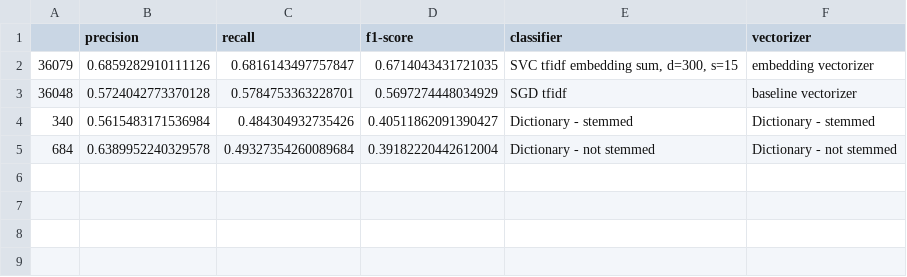
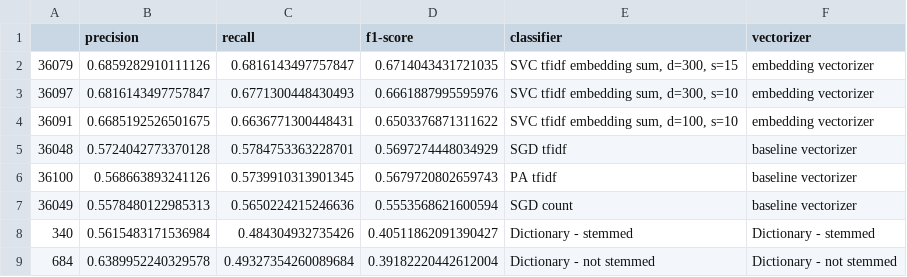
Before and after one commit to annekroon/dictionaries-vs-sml, a CSV file: output/Attribution of responsibility.csv, drawn as a sheet.

Commit message:
new output

```diff
--- a/output/Attribution of responsibility.csv
+++ b/output/Attribution of responsibility.csv
@@ -2,3 +2,7 @@
 36079,0.6859282910111126,0.6816143497757847,0.6714043431721035,"SVC tfidf embedding sum, d=300, s=15",embedding vectorizer
+36097,0.6816143497757847,0.6771300448430493,0.6661887995595976,"SVC tfidf embedding sum, d=300, s=10",embedding vectorizer
+36091,0.6685192526501675,0.6636771300448431,0.6503376871311622,"SVC tfidf embedding sum, d=100, s=10",embedding vectorizer
 36048,0.5724042773370128,0.5784753363228701,0.5697274448034929,SGD tfidf,baseline vectorizer
+36100,0.568663893241126,0.5739910313901345,0.5679720802659743,PA tfidf,baseline vectorizer
+36049,0.5578480122985313,0.5650224215246636,0.5553568621600594,SGD count,baseline vectorizer
 340,0.5615483171536984,0.484304932735426,0.40511862091390427,Dictionary - stemmed,Dictionary - stemmed
```
Also changed, not shown: output/Conflict.csv, output/Economic consequences.csv, 1 other file.
